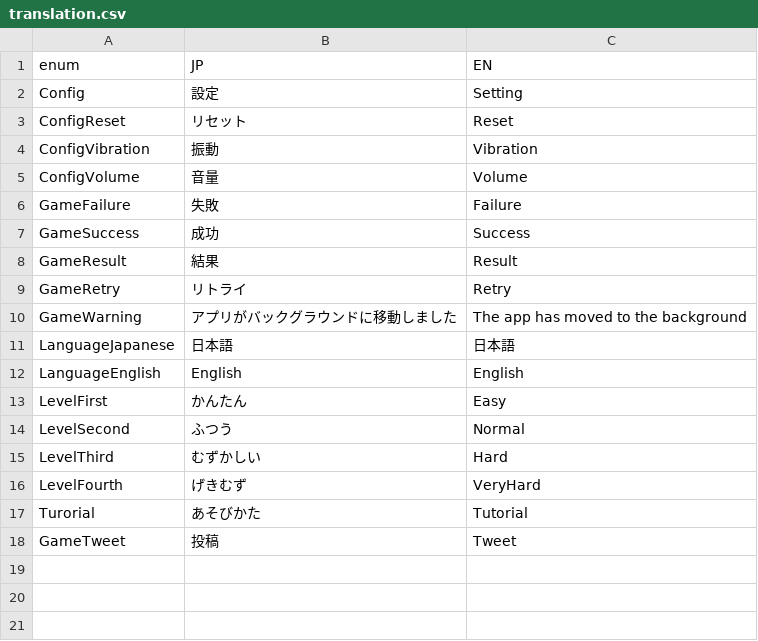
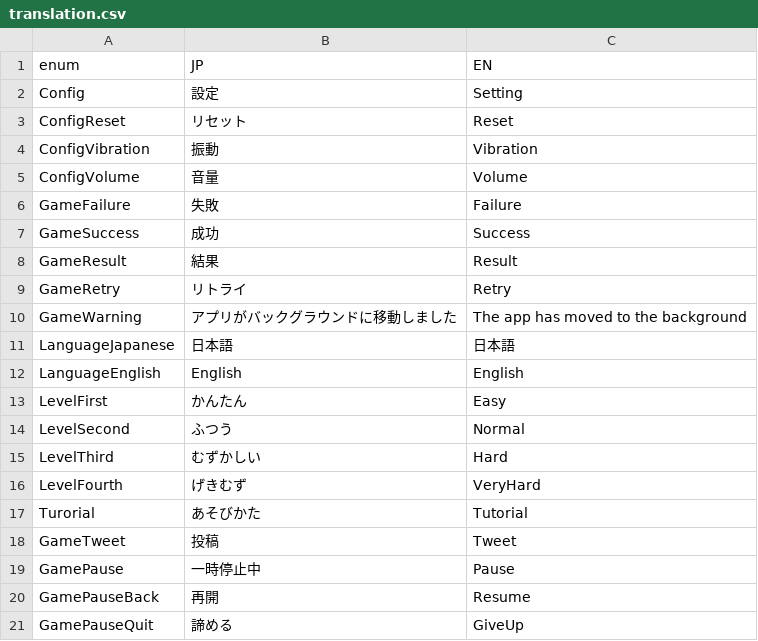
Before and after one commit to bmjoy/Treevel-client, a CSV file: Assets/Project/Resources/GameDatas/translation.csv, drawn as a sheet; the diff names each change by its address in the sheet, - before the commit and + after, or states it on an @@ line.

Commit message:
Add text definition for GamePauseScene

```diff
--- a/Assets/Project/Resources/GameDatas/translation.csv
+++ b/Assets/Project/Resources/GameDatas/translation.csv
+row 19: GamePause | 一時停止中 | Pause
+row 20: GamePauseBack | 再開 | Resume
+row 21: GamePauseQuit | 諦める | GiveUp
```
Also changed, not shown: 1 other file.
